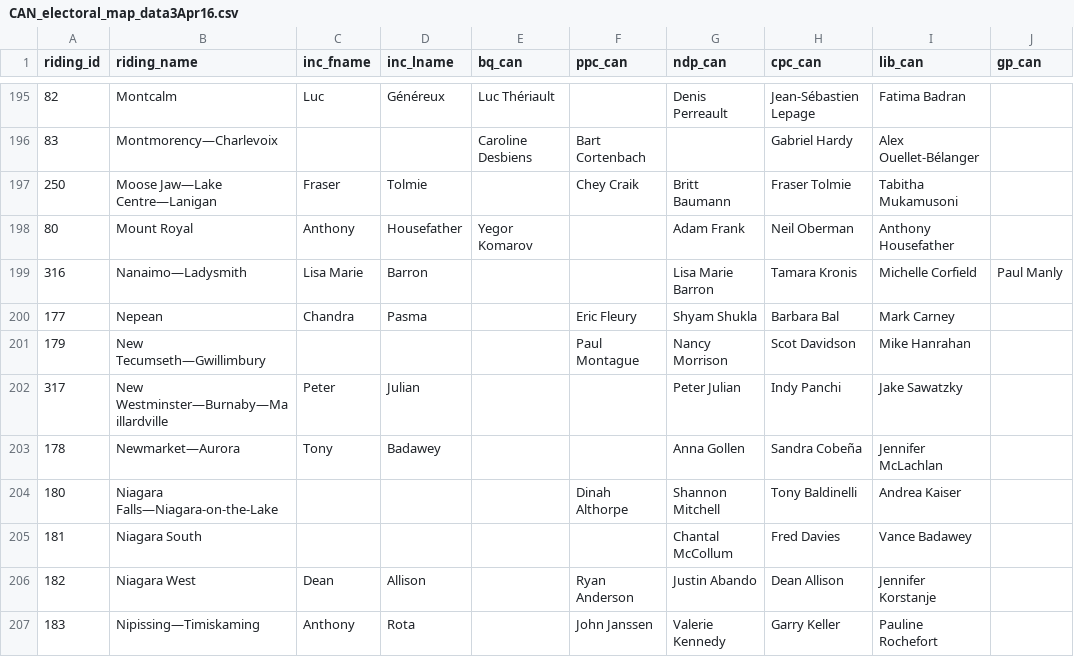
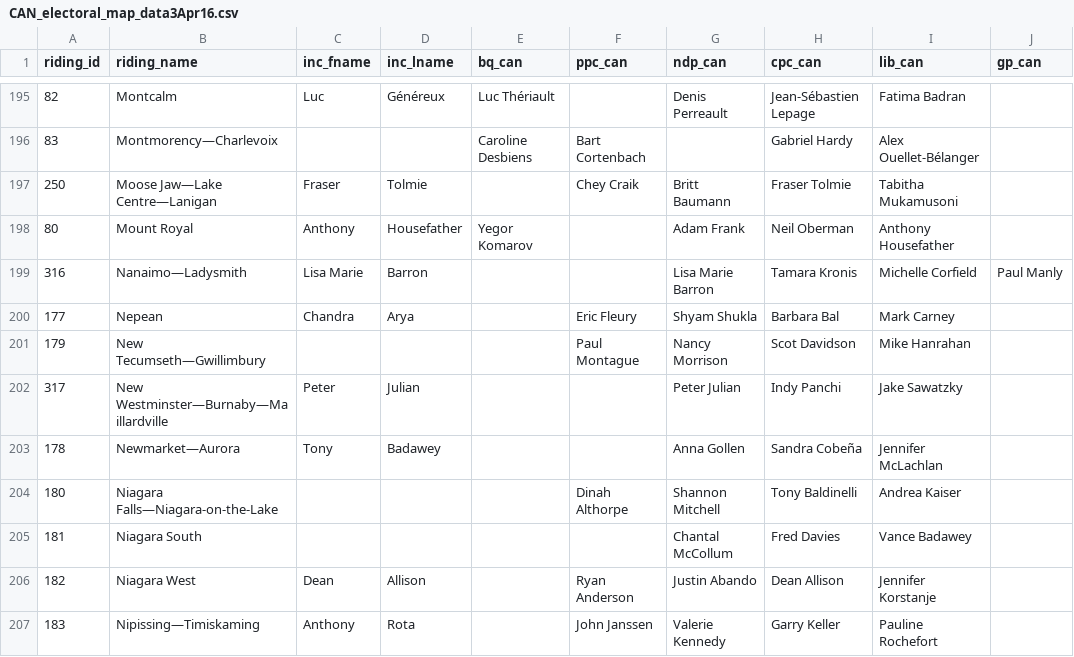
Before and after one commit to E-Wickham/Fed_Election_Map, a CSV file: CAN_electoral_map_data3Apr16.csv, drawn as a sheet; only a part is shown, gaps mark what is left out.

```diff
--- a/CAN_electoral_map_data3Apr16.csv
+++ b/CAN_electoral_map_data3Apr16.csv
@@ -199,3 +199,3 @@ riding_id,riding_name,inc_fname,inc_lname,bq_can,ppc_can,ndp_can,cpc_can,lib_can
 316,Nanaimo—Ladysmith,Lisa Marie,Barron,,,Lisa Marie Barron,Tamara Kronis,Michelle Corfield,Paul Manly
-177,Nepean,Chandra,Pasma,,Eric Fleury,Shyam Shukla,Barbara Bal,Mark Carney,
+177,Nepean,Chandra,Arya,,Eric Fleury,Shyam Shukla,Barbara Bal,Mark Carney,
 179,New Tecumseth—Gwillimbury,,,,Paul Montague,Nancy Morrison,Scot Davidson,Mike Hanrahan,
```
Also changed, not shown: 2 other files.
